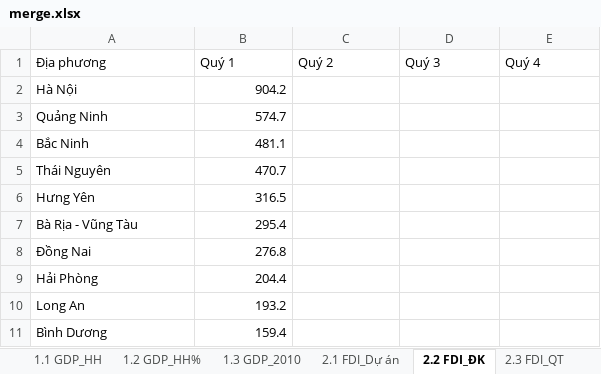
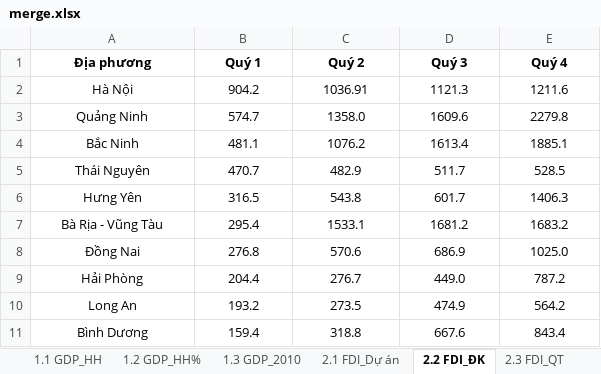
Before and after one commit to pililover/-Visualization-Overview-of-Viet-Nam-socio-economic, an Excel workbook: data/merge.xlsx, sheet 2.2 FDI_ĐK, drawn as a sheet; only a part is shown; values as stored, in another font and other column widths than the file's, no borders; the diff covers the shown part only; the diff names each change by its address in the sheet, - before the commit and + after, or states it on an @@ line.

```diff
--- a/data/merge.xlsx (sheet 2.2 FDI_ĐK)
+++ b/data/merge.xlsx (sheet 2.2 FDI_ĐK)
@@ A1:E1 alignment: left → center, bold: off → on @@
-A2:A11 alignment: left
+A2:A11 alignment: center
-B2:B11 alignment: right
+B2:B11 alignment: center
-C2 (Quý 2): (empty)
+C2 (Quý 2): 1036.91
-D2 (Quý 3): (empty)
+D2 (Quý 3): 1121.3
-E2 (Quý 4): (empty)
+E2 (Quý 4): 1211.6
-C3 (Quý 2): (empty)
+C3 (Quý 2): 1358.0
-D3 (Quý 3): (empty)
+D3 (Quý 3): 1609.6
-E3 (Quý 4): (empty)
+E3 (Quý 4): 2279.8
-C4 (Quý 2): (empty)
+C4 (Quý 2): 1076.2
-D4 (Quý 3): (empty)
+D4 (Quý 3): 1613.4
-E4 (Quý 4): (empty)
+E4 (Quý 4): 1885.1
-C5 (Quý 2): (empty)
+C5 (Quý 2): 482.9
-D5 (Quý 3): (empty)
+D5 (Quý 3): 511.7
-E5 (Quý 4): (empty)
+E5 (Quý 4): 528.5
-C6 (Quý 2): (empty)
+C6 (Quý 2): 543.8
-D6 (Quý 3): (empty)
+D6 (Quý 3): 601.7
-E6 (Quý 4): (empty)
+E6 (Quý 4): 1406.3
-C7 (Quý 2): (empty)
+C7 (Quý 2): 1533.1
-D7 (Quý 3): (empty)
+D7 (Quý 3): 1681.2
-E7 (Quý 4): (empty)
+E7 (Quý 4): 1683.2
-C8 (Quý 2): (empty)
+C8 (Quý 2): 570.6
-D8 (Quý 3): (empty)
+D8 (Quý 3): 686.9
-E8 (Quý 4): (empty)
+E8 (Quý 4): 1025.0
-C9 (Quý 2): (empty)
+C9 (Quý 2): 276.7
-D9 (Quý 3): (empty)
+D9 (Quý 3): 449.0
-E9 (Quý 4): (empty)
+E9 (Quý 4): 787.2
-C10 (Quý 2): (empty)
+C10 (Quý 2): 273.5
-D10 (Quý 3): (empty)
+D10 (Quý 3): 474.9
-E10 (Quý 4): (empty)
+E10 (Quý 4): 564.2
-C11 (Quý 2): (empty)
+C11 (Quý 2): 318.8
-D11 (Quý 3): (empty)
+D11 (Quý 3): 667.6
-E11 (Quý 4): (empty)
+E11 (Quý 4): 843.4
```
Also changed, not shown: 5 added rows, 20 edited cells and cell formats elsewhere in this sheet, sheet 2.1 FDI_Dự án, sheet 2.3 FDI_QT, sheet 10.1 Lao động, sheet 9.2 Dịch vụ_HH, sheet 9.1 Dịch vụ_%, sheet 1.3 GDP_2010, 2 more sheets.
